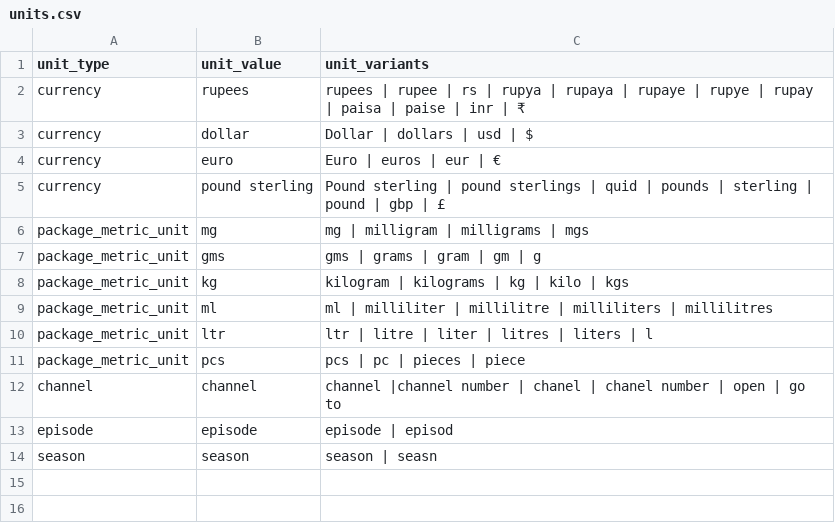
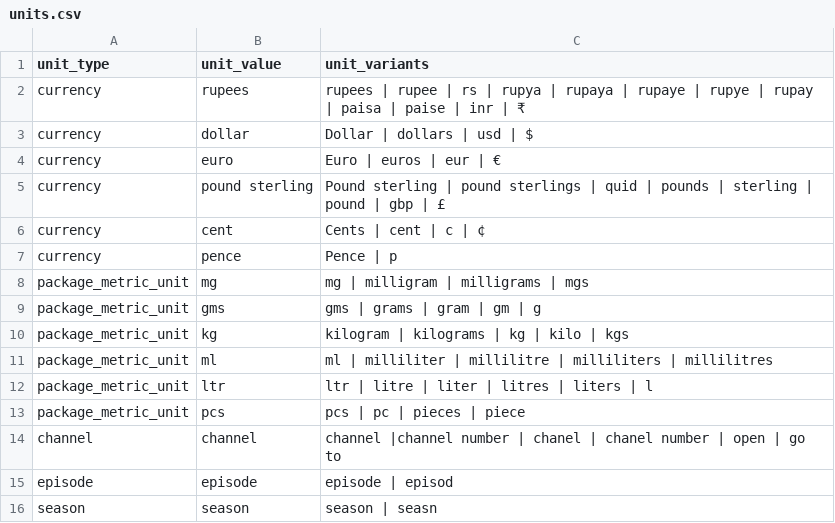
Before and after one commit to hellohaptik/chatbot_ner, a CSV file: ner_v2/detectors/numeral/number/en/data/units.csv, drawn as a sheet.

Commit message:
Update units.csv

```diff
--- a/ner_v2/detectors/numeral/number/en/data/units.csv
+++ b/ner_v2/detectors/numeral/number/en/data/units.csv
@@ -5,2 +5,4 @@ currency,euro,Euro | euros | eur | 	€
 currency,pound sterling,Pound sterling | pound sterlings | quid | pounds | sterling | pound | gbp | £
+currency,cent,Cents | cent | c | ¢
+currency,pence,Pence | p
 package_metric_unit,mg,mg | milligram | milligrams | mgs
```
